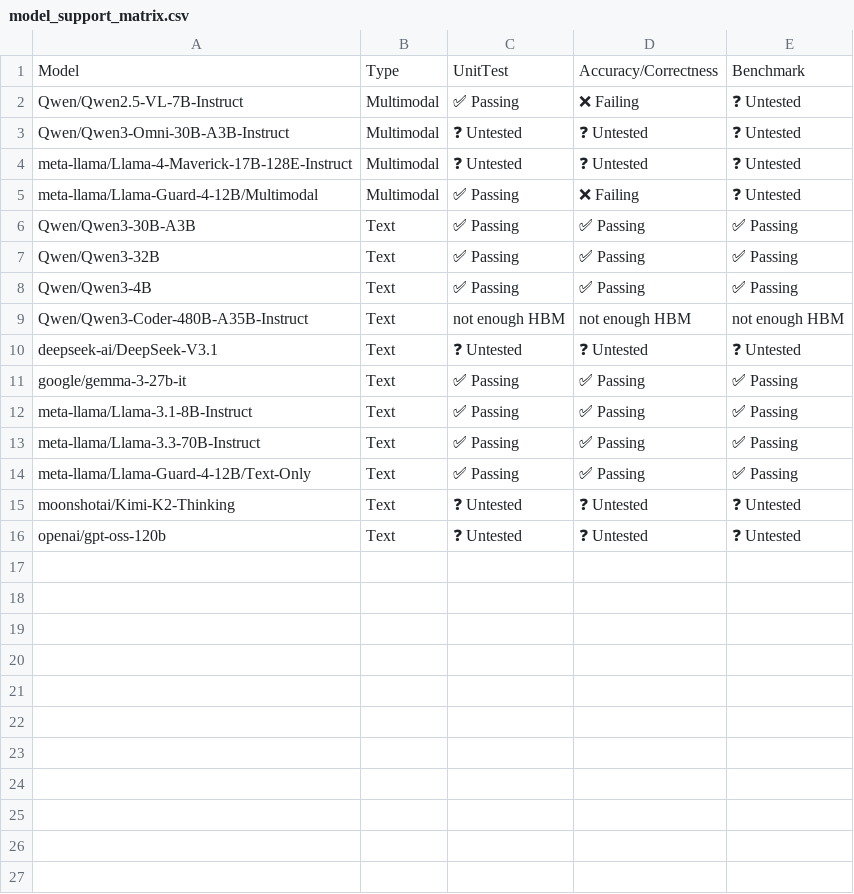
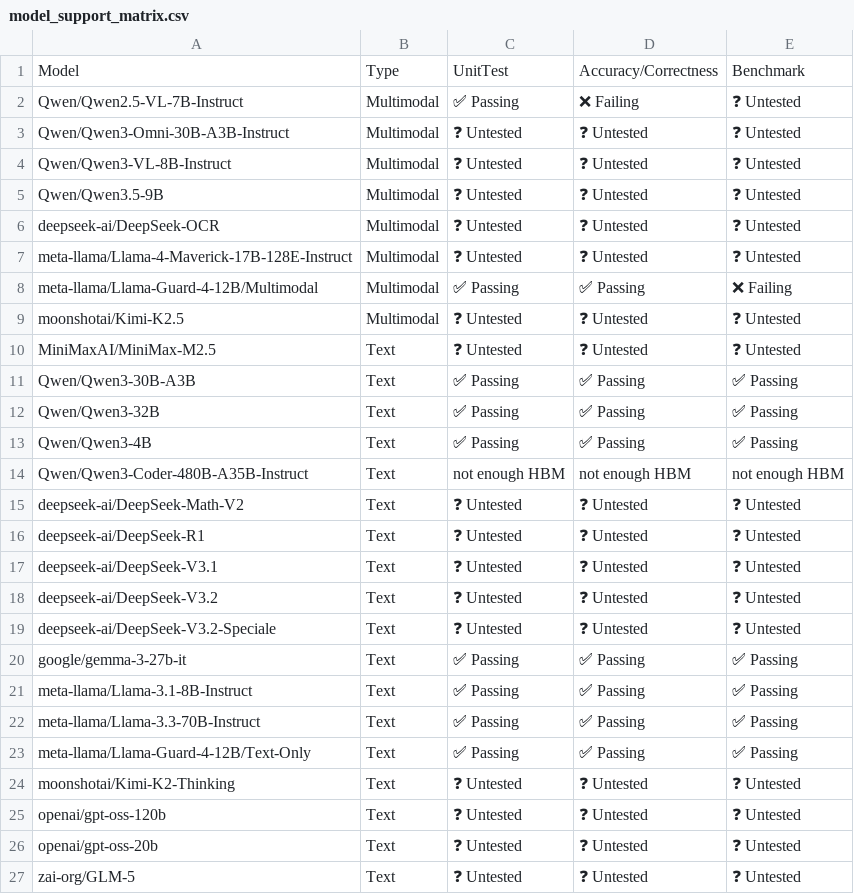
Before and after one commit to j-luwierski/vllm-tpu-inference-qwen4exp-mtp, a CSV file: tpu-interface/support_matrices/nightly/v6e/vllm/model_support_matrix.csv, drawn as a sheet.

Commit message:
[skip ci] Update nightly support matrices for vllm (v6e/v7x)
Signed-off-by: Buildkite Bot <buildkite-bot@users.noreply.github.com>

```diff
--- a/tpu-interface/support_matrices/nightly/v6e/vllm/model_support_matrix.csv
+++ b/tpu-interface/support_matrices/nightly/v6e/vllm/model_support_matrix.csv
@@ -3,4 +3,9 @@ Model,Type,UnitTest,Accuracy/Correctness,Benchmark
 "Qwen/Qwen3-Omni-30B-A3B-Instruct",Multimodal,❓ Untested,❓ Untested,❓ Untested
+"Qwen/Qwen3-VL-8B-Instruct",Multimodal,❓ Untested,❓ Untested,❓ Untested
+"Qwen/Qwen3.5-9B",Multimodal,❓ Untested,❓ Untested,❓ Untested
+"deepseek-ai/DeepSeek-OCR",Multimodal,❓ Untested,❓ Untested,❓ Untested
 "meta-llama/Llama-4-Maverick-17B-128E-Instruct",Multimodal,❓ Untested,❓ Untested,❓ Untested
-"meta-llama/Llama-Guard-4-12B/Multimodal",Multimodal,✅ Passing,❌ Failing,❓ Untested
+"meta-llama/Llama-Guard-4-12B/Multimodal",Multimodal,✅ Passing,✅ Passing,❌ Failing
+"moonshotai/Kimi-K2.5",Multimodal,❓ Untested,❓ Untested,❓ Untested
+"MiniMaxAI/MiniMax-M2.5",Text,❓ Untested,❓ Untested,❓ Untested
 "Qwen/Qwen3-30B-A3B",Text,✅ Passing,✅ Passing,✅ Passing
@@ -9,3 +14,7 @@ Model,Type,UnitTest,Accuracy/Correctness,Benchmark
 "Qwen/Qwen3-Coder-480B-A35B-Instruct",Text,not enough HBM,not enough HBM,not enough HBM
+"deepseek-ai/DeepSeek-Math-V2",Text,❓ Untested,❓ Untested,❓ Untested
+"deepseek-ai/DeepSeek-R1",Text,❓ Untested,❓ Untested,❓ Untested
 "deepseek-ai/DeepSeek-V3.1",Text,❓ Untested,❓ Untested,❓ Untested
+"deepseek-ai/DeepSeek-V3.2",Text,❓ Untested,❓ Untested,❓ Untested
+"deepseek-ai/DeepSeek-V3.2-Speciale",Text,❓ Untested,❓ Untested,❓ Untested
 "google/gemma-3-27b-it",Text,✅ Passing,✅ Passing,✅ Passing
@@ -16 +25,3 @@ Model,Type,UnitTest,Accuracy/Correctness,Benchmark
 "openai/gpt-oss-120b",Text,❓ Untested,❓ Untested,❓ Untested
+"openai/gpt-oss-20b",Text,❓ Untested,❓ Untested,❓ Untested
+"zai-org/GLM-5",Text,❓ Untested,❓ Untested,❓ Untested
```
Also changed, not shown: tpu-interface/support_matrices/nightly/v7x/vllm/feature_support_matrix.csv, tpu-interface/support_matrices/nightly/v7x/vllm/model_support_matrix.csv, 4 other files.
